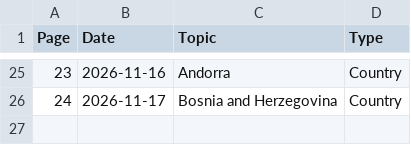
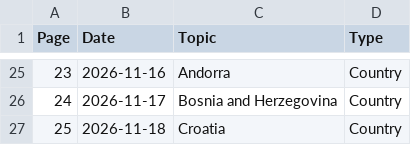
Before and after one commit to brycemgelarden/Geography_World_Notebook, a CSV file: notebook.csv, drawn as a sheet; only a part is shown, gaps mark what is left out.

Commit message:
croatia

```diff
--- a/notebook.csv
+++ b/notebook.csv
@@ -26 +26,2 @@ Page,Date,Topic,Type
 24,2026-11-17,Bosnia and Herzegovina,Country
+25,2026-11-18,Croatia,Country
```
